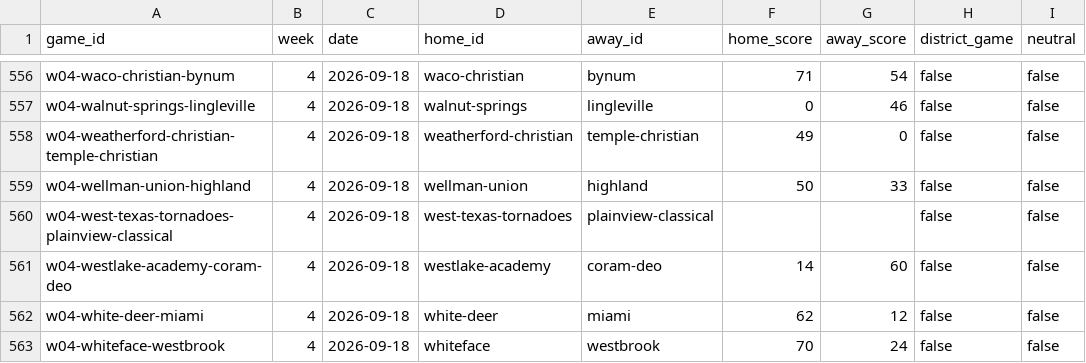
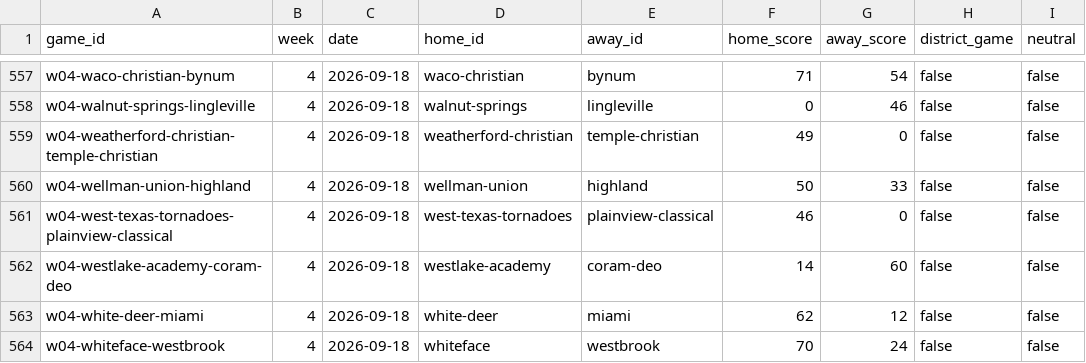
Before and after one commit to rcullens/ranking-tool, a CSV file: sixman_rankings/data/games.csv, drawn as a sheet; only a part is shown, gaps mark what is left out; the diff covers the shown part only.

```diff
--- a/sixman_rankings/data/games.csv
+++ b/sixman_rankings/data/games.csv
@@ -559,3 +560,3 @@ w04-weatherford-christian-temple-christian,4,2026-09-18,weatherford-christian,te
 w04-wellman-union-highland,4,2026-09-18,wellman-union,highland,50,33,false,false
-w04-west-texas-tornadoes-plainview-classical,4,2026-09-18,west-texas-tornadoes,plainview-classical,,,false,false
+w04-west-texas-tornadoes-plainview-classical,4,2026-09-18,west-texas-tornadoes,plainview-classical,46,0,false,false
 w04-westlake-academy-coram-deo,4,2026-09-18,westlake-academy,coram-deo,14,60,false,false
```
Also changed, not shown: 3 added rows, 2 removed rows and 4 edited cells elsewhere in this file, 15 other files.
